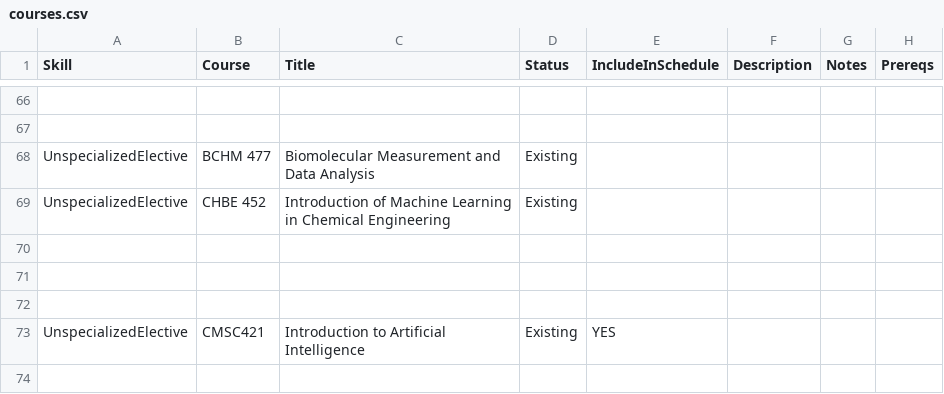
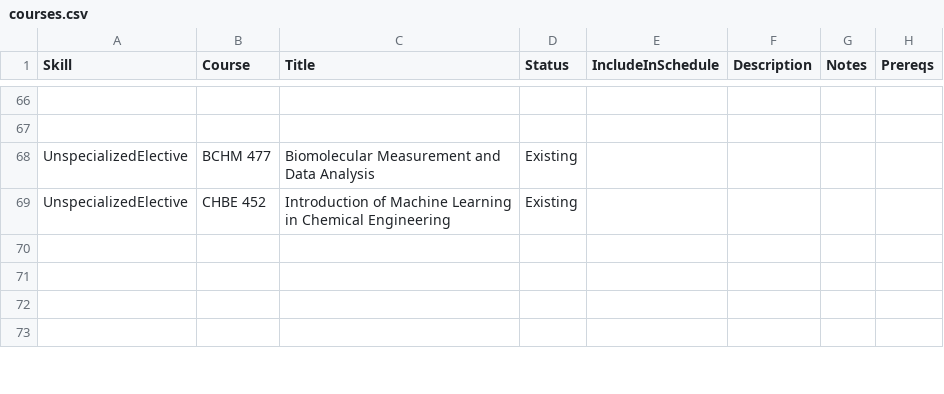
Before and after one commit to ezubaric/bs_in_ai, a CSV file: course_source/courses.csv, drawn as a sheet; only a part is shown, gaps mark what is left out; the diff covers the shown part only.

Commit message:
generic

```diff
--- a/course_source/courses.csv
+++ b/course_source/courses.csv
@@ -81,3 +81,2 @@ UnspecializedElective,CHBE 452,Introduction of Machine Learning in Chemical Engi
 ,,,,,,,
-UnspecializedElective,CMSC421,Introduction to Artificial Intelligence,Existing,YES,,,
 ,,,,,,,
```
Also changed, not shown: 1 added row and 11 edited cells elsewhere in this file.
